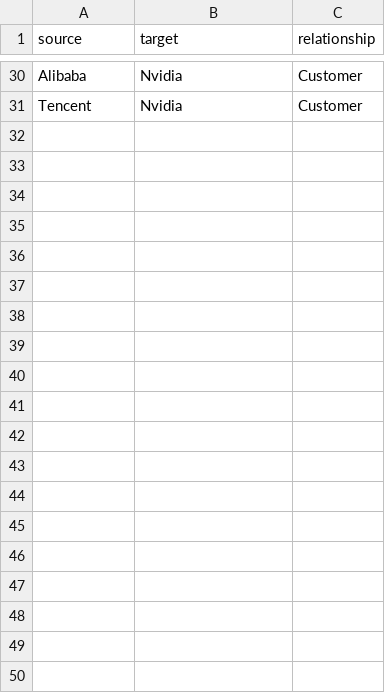
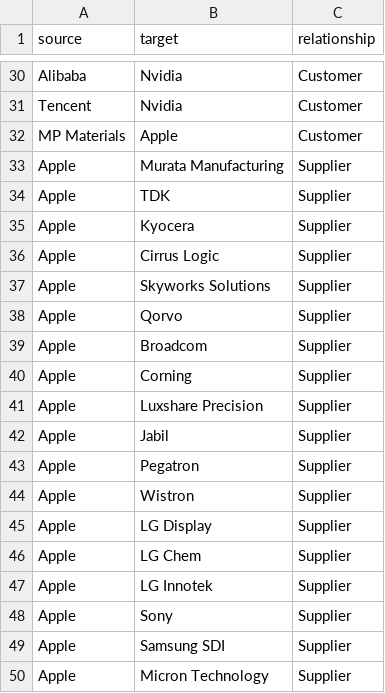
Before and after one commit to meenakchi/supplychainAI, a CSV file: data/connections.csv, drawn as a sheet; only a part is shown, gaps mark what is left out; the diff covers the shown part only.

Commit message:
update new nodes and relation ships in csv

```diff
--- a/data/connections.csv
+++ b/data/connections.csv
@@ -31 +31,20 @@ Alibaba,Nvidia,Customer
 Tencent,Nvidia,Customer
+MP Materials,Apple,Customer
+Apple,Murata Manufacturing,Supplier
+Apple,TDK,Supplier
+Apple,Kyocera,Supplier
+Apple,Cirrus Logic,Supplier
+Apple,Skyworks Solutions,Supplier
+Apple,Qorvo,Supplier
+Apple,Broadcom,Supplier
+Apple,Corning,Supplier
+Apple,Luxshare Precision,Supplier
+Apple,Jabil,Supplier
+Apple,Pegatron,Supplier
+Apple,Wistron,Supplier
+Apple,LG Display,Supplier
+Apple,LG Chem,Supplier
+Apple,LG Innotek,Supplier
+Apple,Sony,Supplier
+Apple,Samsung SDI,Supplier
+Apple,Micron Technology,Supplier
```
Also changed, not shown: 45 added rows elsewhere in this file, 1 other file.
